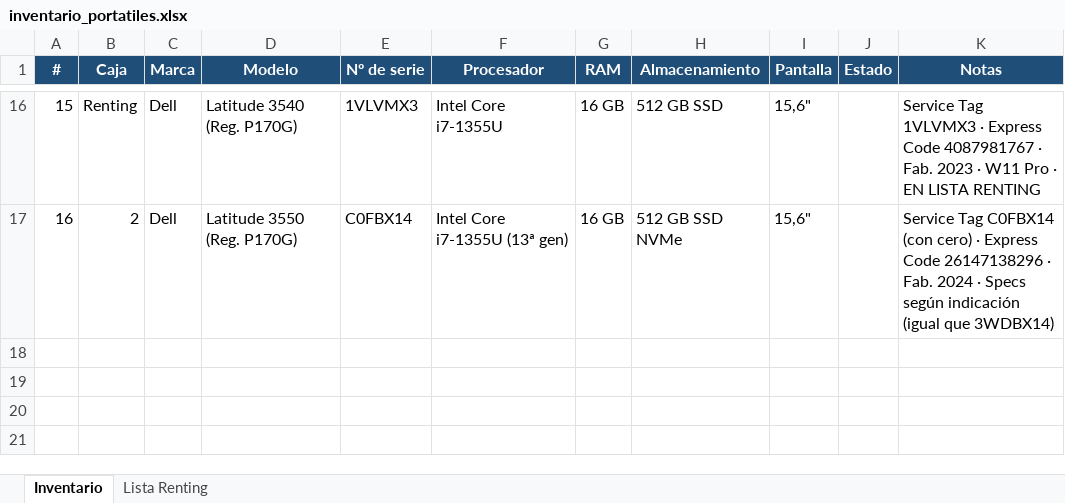
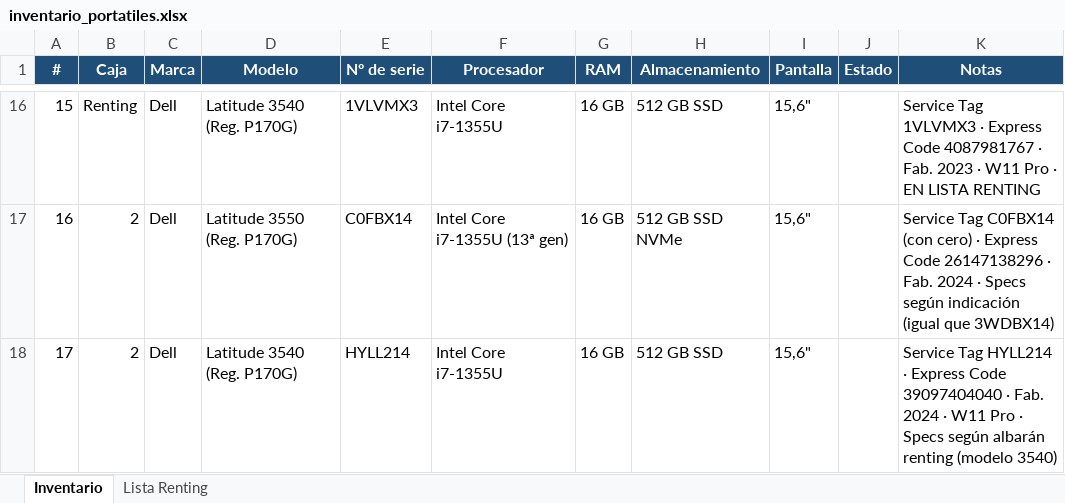
Before and after one commit to Dranicos/trabajo, an Excel workbook: inventario_portatiles.xlsx, sheet Inventario, drawn as a sheet; only a part is shown, gaps mark what is left out; values as stored, in another font and other column widths than the file's, no borders; the diff names each change by its address in the sheet, - before the commit and + after, or states it on an @@ line.

```diff
--- a/inventario_portatiles.xlsx (sheet Inventario)
+++ b/inventario_portatiles.xlsx (sheet Inventario)
+row 18: 17 | 2 | Dell | Latitude 3540 (Reg. P170G) | HYLL214 | Intel Core i7-1355U | 16 GB | 512 GB SSD | 15,6" |  | Service Tag HYLL214 · Express Code 39097404040 · Fab. 2024 · W11 Pro · Specs según albarán renting (modelo 3540)
```
